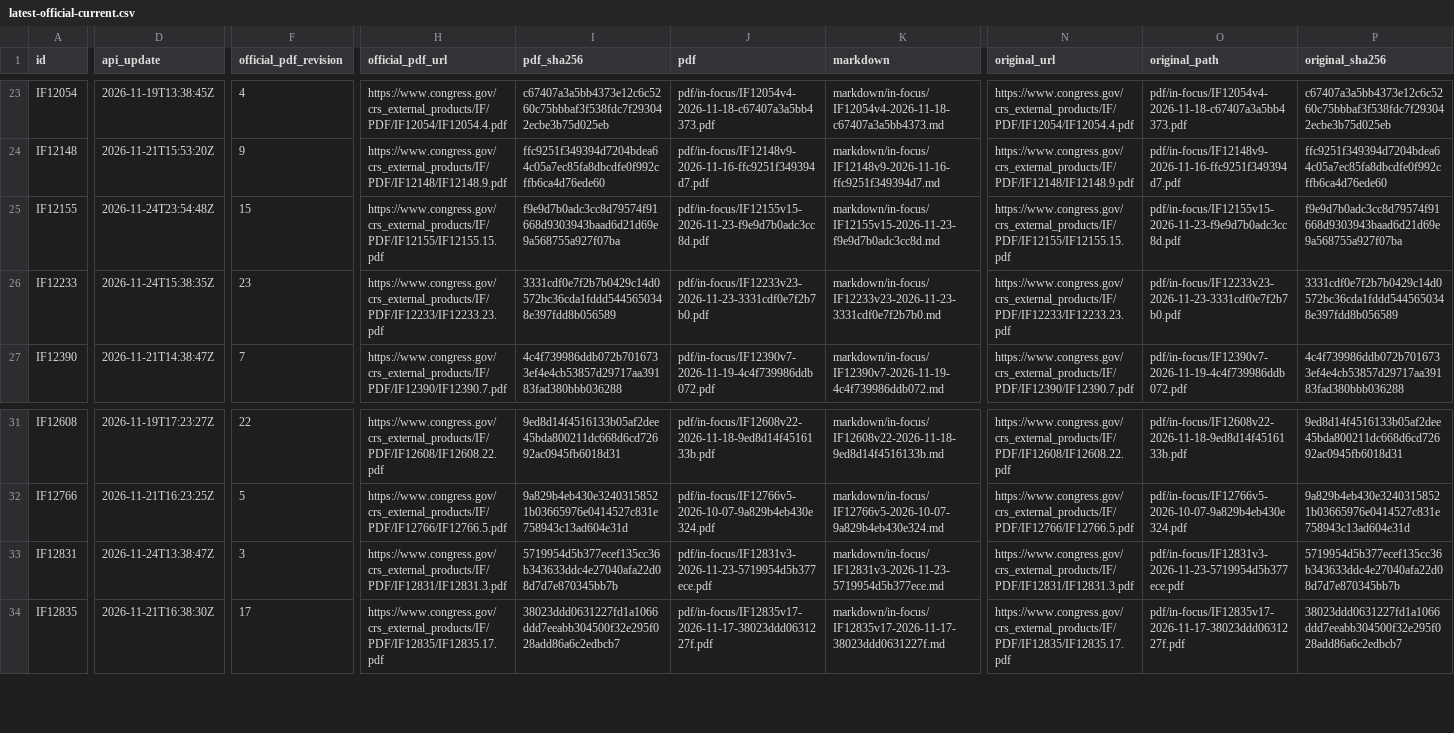
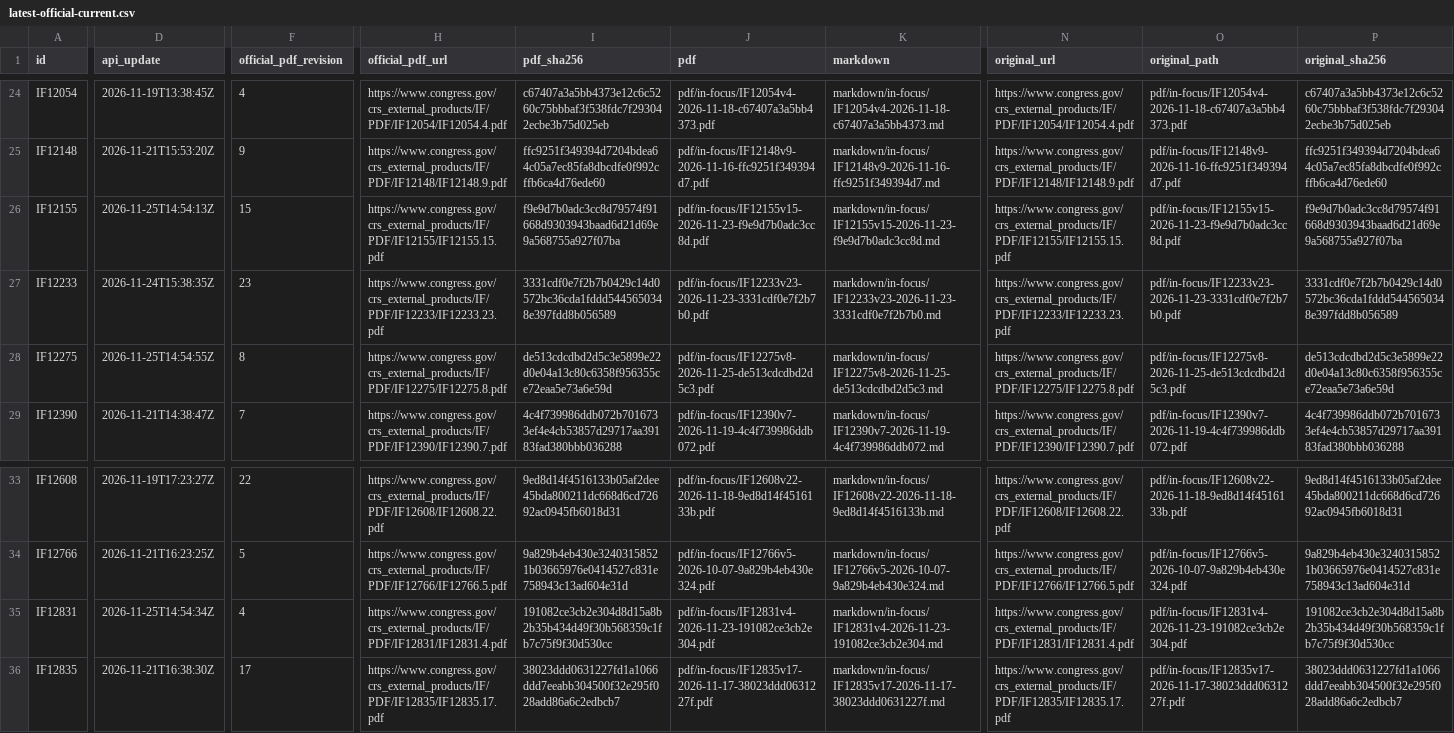
Before and after one commit to krischen-77/crs-reports, a CSV file: data/audits/latest-official-current.csv, drawn as a sheet; only a part is shown, gaps mark what is left out; addresses are those after the commit; rows hold the shown columns only; the diff covers the shown part only; the diff names each change by its address in the sheet, - before the commit and + after, or states it on an @@ line.

```diff
--- a/data/audits/latest-official-current.csv
+++ b/data/audits/latest-official-current.csv
-D26 (api_update): 2026-11-24T23:54:48Z
+D26 (api_update): 2026-11-25T14:54:13Z
+row 28: IF12275 | 2026-11-25T14:54:55Z | 8 | https://www.congress.gov/crs_external_products/IF/PDF/IF12275/IF12275.8.pdf | de513cdcdbd2d5c3e5899e22d0e04a13c80c6358f956355ce72eaa5e73a6e59d | pdf/in-focus/IF12275v8-2026-11-25-de513cdcdbd2d5c3.pdf | markdown/in-focus/IF12275v8-2026-11-25-de513cdcdbd2d5c3.md | https://www.congress.gov/crs_external_products/IF/PDF/IF12275/IF12275.8.pdf | pdf/in-focus/IF12275v8-2026-11-25-de513cdcdbd2d5c3.pdf | de513cdcdbd2d5c3e5899e22d0e04a13c80c6358f956355ce72eaa5e73a6e59d
-D35 (api_update): 2026-11-24T13:38:47Z
+D35 (api_update): 2026-11-25T14:54:34Z
-F35 (official_pdf_revision): 3
+F35 (official_pdf_revision): 4
-H35 (official_pdf_url): https://www.congress.gov/crs_external_products/IF/PDF/IF12831/IF12831.3.pdf
+H35 (official_pdf_url): https://www.congress.gov/crs_external_products/IF/PDF/IF12831/IF12831.4.pdf
-I35 (pdf_sha256): 5719954d5b377ecef135cc36b343633ddc4e27040afa22d08d7d7e870345bb7b
+I35 (pdf_sha256): 191082ce3cb2e304d8d15a8b2b35b434d49f30b568359c1fb7c75f9f30d530cc
-J35 (pdf): pdf/in-focus/IF12831v3-2026-11-23-5719954d5b377ece.pdf
+J35 (pdf): pdf/in-focus/IF12831v4-2026-11-23-191082ce3cb2e304.pdf
-K35 (markdown): markdown/in-focus/IF12831v3-2026-11-23-5719954d5b377ece.md
+K35 (markdown): markdown/in-focus/IF12831v4-2026-11-23-191082ce3cb2e304.md
-N35 (original_url): https://www.congress.gov/crs_external_products/IF/PDF/IF12831/IF12831.3.pdf
+N35 (original_url): https://www.congress.gov/crs_external_products/IF/PDF/IF12831/IF12831.4.pdf
-O35 (original_path): pdf/in-focus/IF12831v3-2026-11-23-5719954d5b377ece.pdf
+O35 (original_path): pdf/in-focus/IF12831v4-2026-11-23-191082ce3cb2e304.pdf
-P35 (original_sha256): 5719954d5b377ecef135cc36b343633ddc4e27040afa22d08d7d7e870345bb7b
+P35 (original_sha256): 191082ce3cb2e304d8d15a8b2b35b434d49f30b568359c1fb7c75f9f30d530cc
```
Also changed, not shown: 4 added rows and 43 edited cells elsewhere in this file, data/archived-reports.csv, 21 other files.
